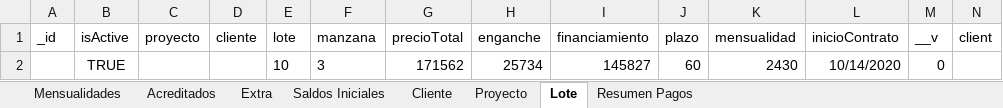
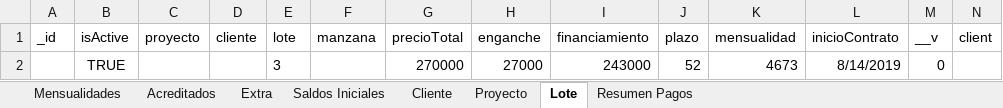
Before and after one commit to GrupoMaya/api-gpomaya-martin, an Excel workbook: Pagos.xlsx, sheet Lote, drawn as a sheet; only a part is shown; values as stored, in another font and other column widths than the file's, no borders; removed rows and columns are numbered as before the commit, all else as after; rows hold the shown columns only; the diff names each change by its address in the sheet, - before the commit and + after, or states it on an @@ line.

```diff
--- a/Pagos.xlsx (sheet Lote)
+++ b/Pagos.xlsx (sheet Lote)
-row 2:  | TRUE |  |  | 10 | 3 | 171562 | 25734 | 145827 | 60 | 2430 | 10/14/2020 | 0
+row 2:  | TRUE |  |  | 3 |  | 270000 | 27000 | 243000 | 52 | 4673 | 8/14/2019 | 0
```
Also changed, not shown: sheet Mensualidades, sheet Extra, sheet Acreditados, sheet Saldos Iniciales, sheet Resumen Pagos, sheet Cliente, 1 more sheet, 2 other files.
